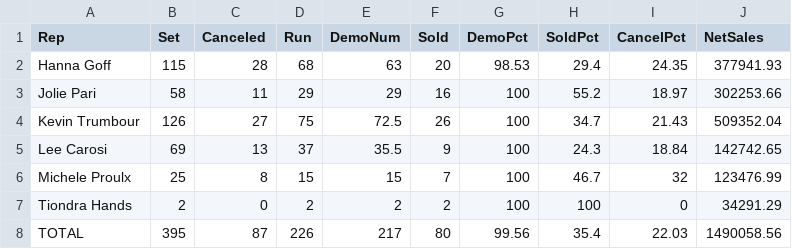
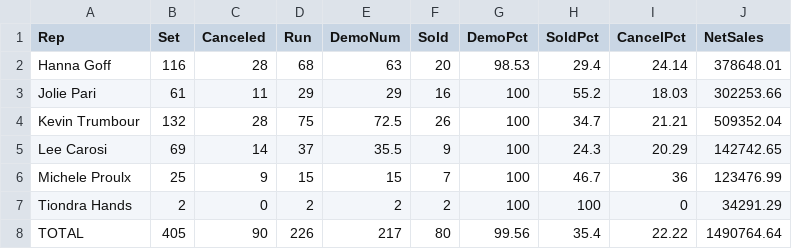
Before and after one commit to SeanSenno/rebath-call-center-dashboard, a CSV file: data/call-center-mtd.csv, drawn as a sheet.

Commit message:
Daily call center data update

```diff
--- a/data/call-center-mtd.csv
+++ b/data/call-center-mtd.csv
@@ -1,8 +1,8 @@
 Rep,Set,Canceled,Run,DemoNum,Sold,DemoPct,SoldPct,CancelPct,NetSales
-Hanna Goff,115,28,68,63,20,98.53,29.4,24.35,377941.93
-Jolie Pari,58,11,29,29,16,100,55.2,18.97,302253.66
-Kevin Trumbour,126,27,75,72.5,26,100,34.7,21.43,509352.04
-Lee Carosi,69,13,37,35.5,9,100,24.3,18.84,142742.65
-Michele Proulx,25,8,15,15,7,100,46.7,32,123476.99
+Hanna Goff,116,28,68,63,20,98.53,29.4,24.14,378648.01
+Jolie Pari,61,11,29,29,16,100,55.2,18.03,302253.66
+Kevin Trumbour,132,28,75,72.5,26,100,34.7,21.21,509352.04
+Lee Carosi,69,14,37,35.5,9,100,24.3,20.29,142742.65
+Michele Proulx,25,9,15,15,7,100,46.7,36,123476.99
 Tiondra Hands,2,0,2,2,2,100,100,0,34291.29
-TOTAL,395,87,226,217,80,99.56,35.4,22.03,1490058.56
+TOTAL,405,90,226,217,80,99.56,35.4,22.22,1490764.64
```
